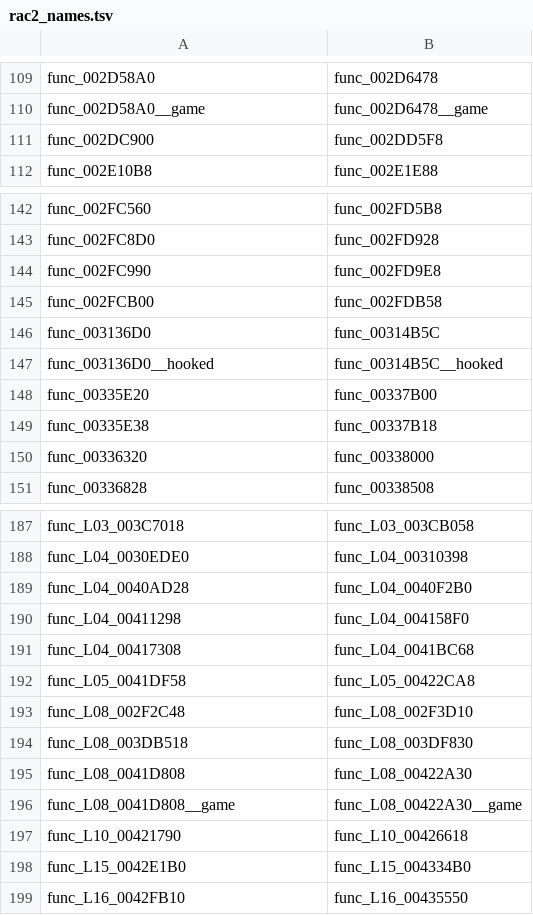
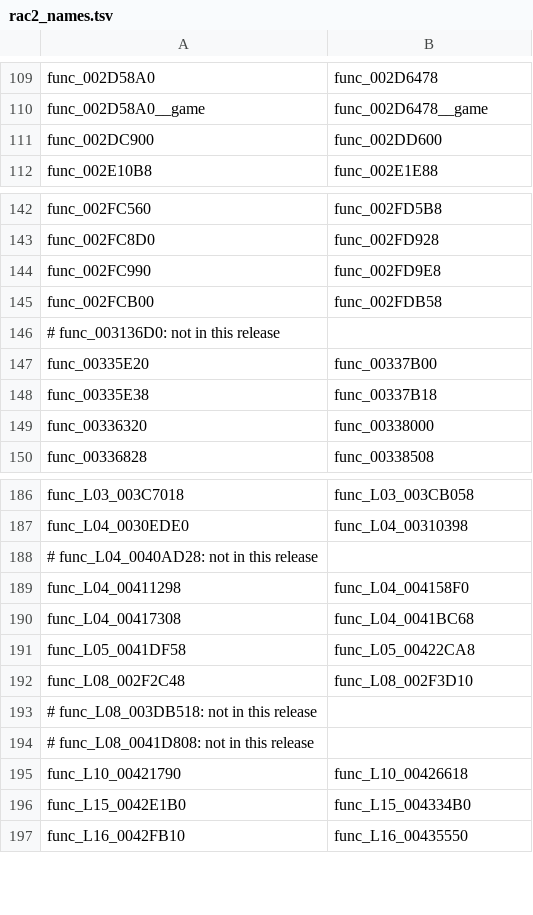
Before and after one commit to OpenRAC/OpenRAC, a TSV file: port/game/rac2-pal/host/rac2_names.tsv, drawn as a sheet; only a part is shown, gaps mark what is left out.

```diff
--- a/port/game/rac2-pal/host/rac2_names.tsv
+++ b/port/game/rac2-pal/host/rac2_names.tsv
@@ -110,3 +110,3 @@ func_002D58A0	func_002D6478
 func_002D58A0__game	func_002D6478__game
-func_002DC900	func_002DD5F8
+func_002DC900	func_002DD600
 func_002E10B8	func_002E1E88
@@ -145,4 +145,3 @@ func_002FC990	func_002FD9E8
 func_002FCB00	func_002FDB58
-func_003136D0	func_00314B5C
-func_003136D0__hooked	func_00314B5C__hooked
+# func_003136D0: not in this release
 func_00335E20	func_00337B00
@@ -188,3 +187,3 @@ func_L03_003C7018	func_L03_003CB058
 func_L04_0030EDE0	func_L04_00310398
-func_L04_0040AD28	func_L04_0040F2B0
+# func_L04_0040AD28: not in this release
 func_L04_00411298	func_L04_004158F0
@@ -193,5 +192,4 @@ func_L05_0041DF58	func_L05_00422CA8
 func_L08_002F2C48	func_L08_002F3D10
-func_L08_003DB518	func_L08_003DF830
-func_L08_0041D808	func_L08_00422A30
-func_L08_0041D808__game	func_L08_00422A30__game
+# func_L08_003DB518: not in this release
+# func_L08_0041D808: not in this release
 func_L10_00421790	func_L10_00426618
```
Also changed, not shown: port/game/rac2-pal/libraries.tsv, 8 other files.
